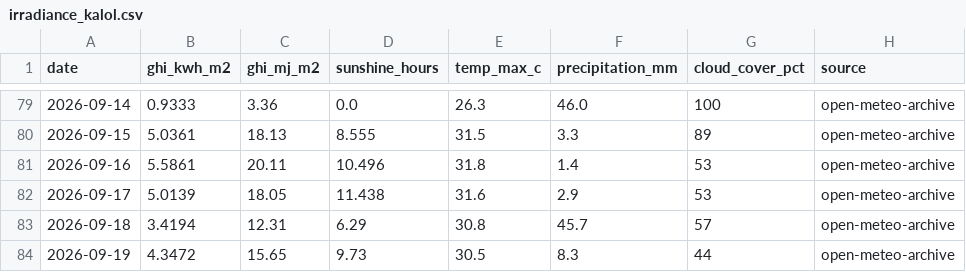
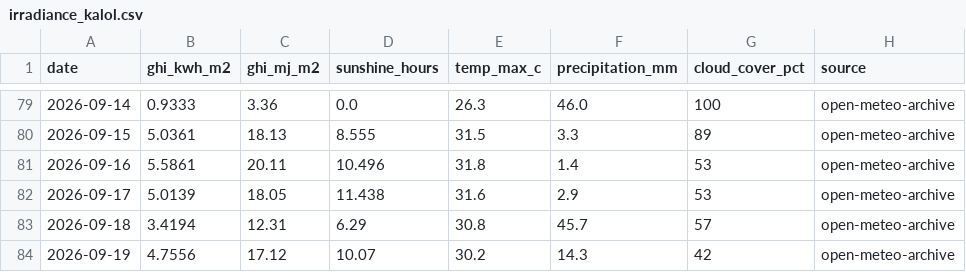
Before and after one commit to Sahil2911/Inverter, a CSV file: data/processed/irradiance_kalol.csv, drawn as a sheet; only a part is shown, gaps mark what is left out.

```diff
--- a/data/processed/irradiance_kalol.csv
+++ b/data/processed/irradiance_kalol.csv
@@ -83,2 +83,2 @@ date,ghi_kwh_m2,ghi_mj_m2,sunshine_hours,temp_max_c,precipitation_mm,cloud_cover
 2026-09-18,3.4194,12.31,6.29,30.8,45.7,57,open-meteo-archive
-2026-09-19,4.3472,15.65,9.73,30.5,8.3,44,open-meteo-archive
+2026-09-19,4.7556,17.12,10.07,30.2,14.3,42,open-meteo-archive
```
Also changed, not shown: 1 other file.
